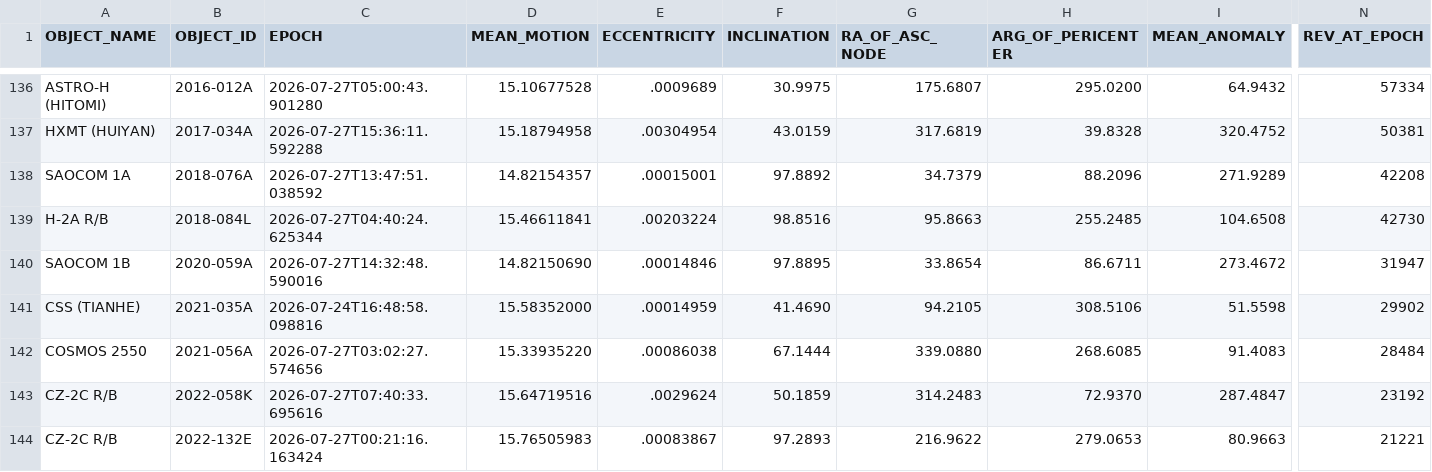
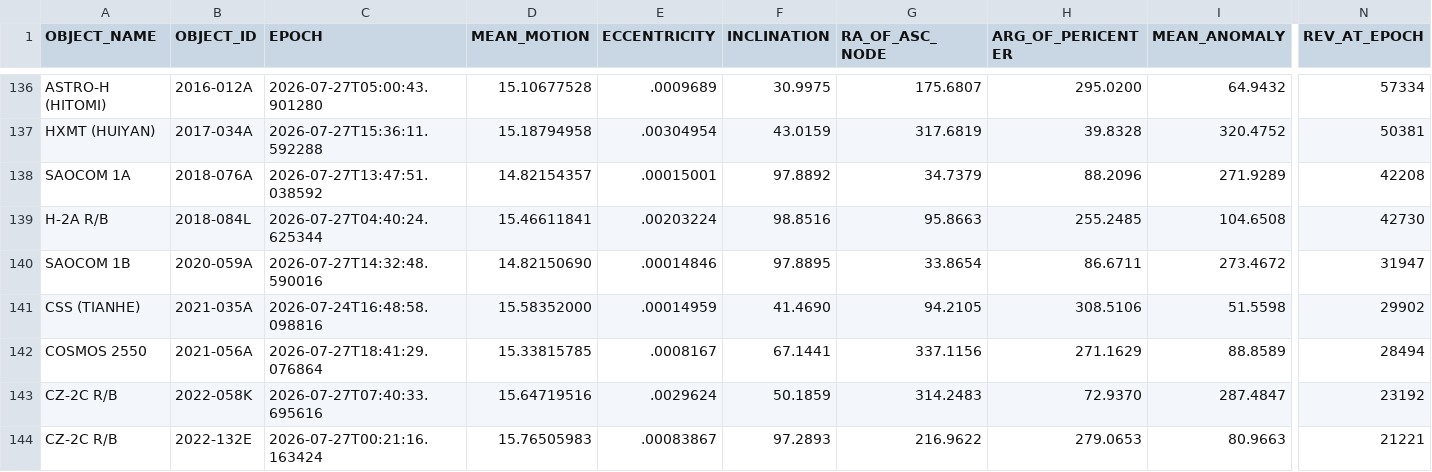
Before and after one commit to troilus/Look4Sat-TLEcn, a CSV file: tledata/brightest.csv, drawn as a sheet; only a part is shown, gaps mark what is left out; the diff covers the shown part only; the diff names each change by its address in the sheet, - before the commit and + after, or states it on an @@ line.

```diff
--- a/tledata/brightest.csv
+++ b/tledata/brightest.csv
-C142 (EPOCH): 2026-07-27T03:02:27.574656
+C142 (EPOCH): 2026-07-27T18:41:29.076864
-D142 (MEAN_MOTION): 15.33935220
+D142 (MEAN_MOTION): 15.33815785
-E142 (ECCENTRICITY): .00086038
+E142 (ECCENTRICITY): .0008167
-F142 (INCLINATION): 67.1444
+F142 (INCLINATION): 67.1441
-G142 (RA_OF_ASC_NODE): 339.0880
+G142 (RA_OF_ASC_NODE): 337.1156
-H142 (ARG_OF_PERICENTER): 268.6085
+H142 (ARG_OF_PERICENTER): 271.1629
-I142 (MEAN_ANOMALY): 91.4083
+I142 (MEAN_ANOMALY): 88.8589
-N142 (REV_AT_EPOCH): 28484
+N142 (REV_AT_EPOCH): 28494
```
Also changed, not shown: 2 edited cells elsewhere in this file, tledata/geo.csv, tledata/gnss.csv, 9 other files.
